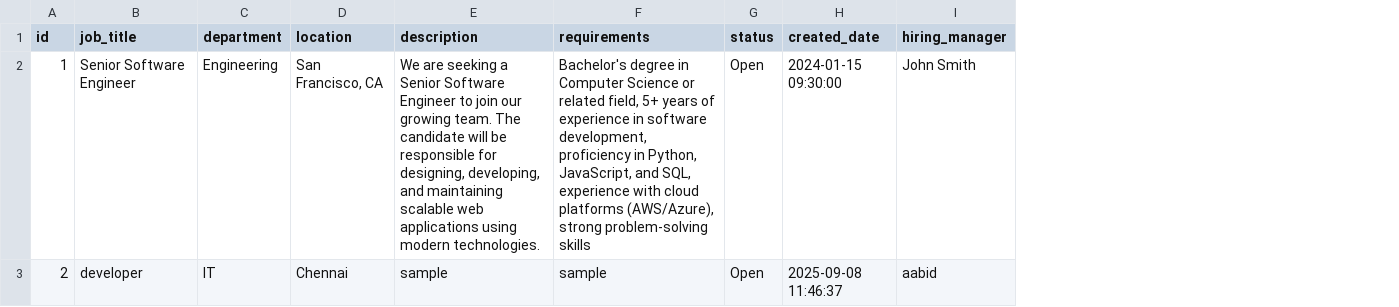
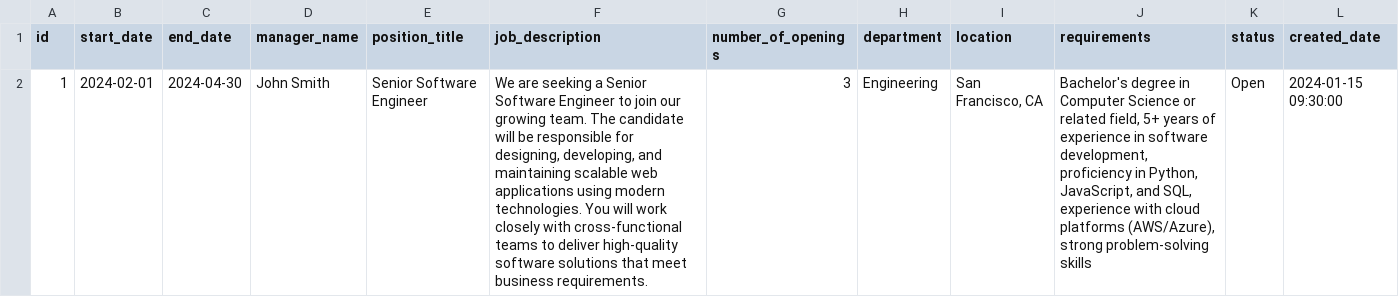
Before and after one commit to Aabidcr7/HR_MPB, a CSV file: csv_templates/requisitions.csv, drawn as a sheet; removed rows and columns are numbered as before the commit, all else as after; the diff names each change by its address in the sheet, - before the commit and + after, or states it on an @@ line.

```diff
--- a/csv_templates/requisitions.csv
+++ b/csv_templates/requisitions.csv
+column B (start_date), row 2: 2024-02-01
+column C (end_date), row 2: 2024-04-30
+column D (manager_name), row 2: John Smith
+column F (job_description), row 2: We are seeking a Senior Software Engineer to join our growing team. The candidate will be responsible for designing, developing, and maintaining scalable web applications using modern technologies. You will work closely with cross-functional teams to deliver high-quality software solutions that meet business requirements.
+column G (number_of_openings), row 2: 3
-column E (description), row 2: We are seeking a Senior Software Engineer to join our growing team. The candidate will be responsible for designing, developing, and maintaining scalable web applications using modern technologies.
-column I (hiring_manager), row 2: John Smith
-E1: job_title
+E1: position_title
-row 3: 2 | developer | IT | Chennai | sample | sample | Open | 2025-09-08 11:46:37 | aabid
```
